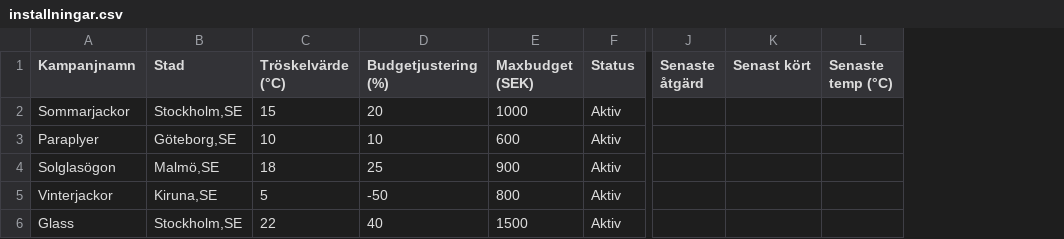
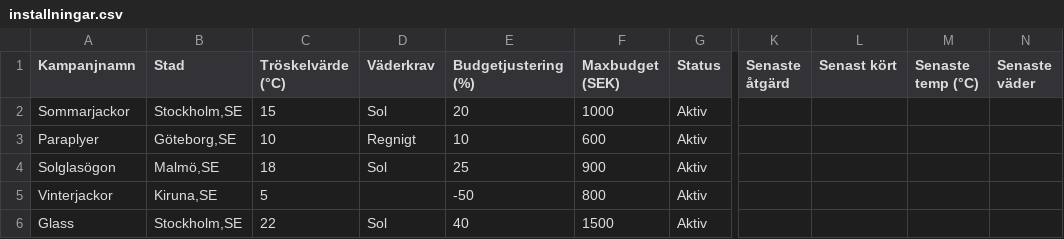
Before and after one commit to leothepro1/weather_google, a CSV file: scripts/installningar.csv, drawn as a sheet; only a part is shown, gaps mark what is left out; the diff names each change by its address in the sheet, - before the commit and + after, or states it on an @@ line.

```diff
--- a/scripts/installningar.csv
+++ b/scripts/installningar.csv
+column D (Väderkrav), rows 2-6: Sol | Regnigt | Sol |  | Sol
+column N (Senaste väder), empty
```
Also changed, not shown: 2 other files.
